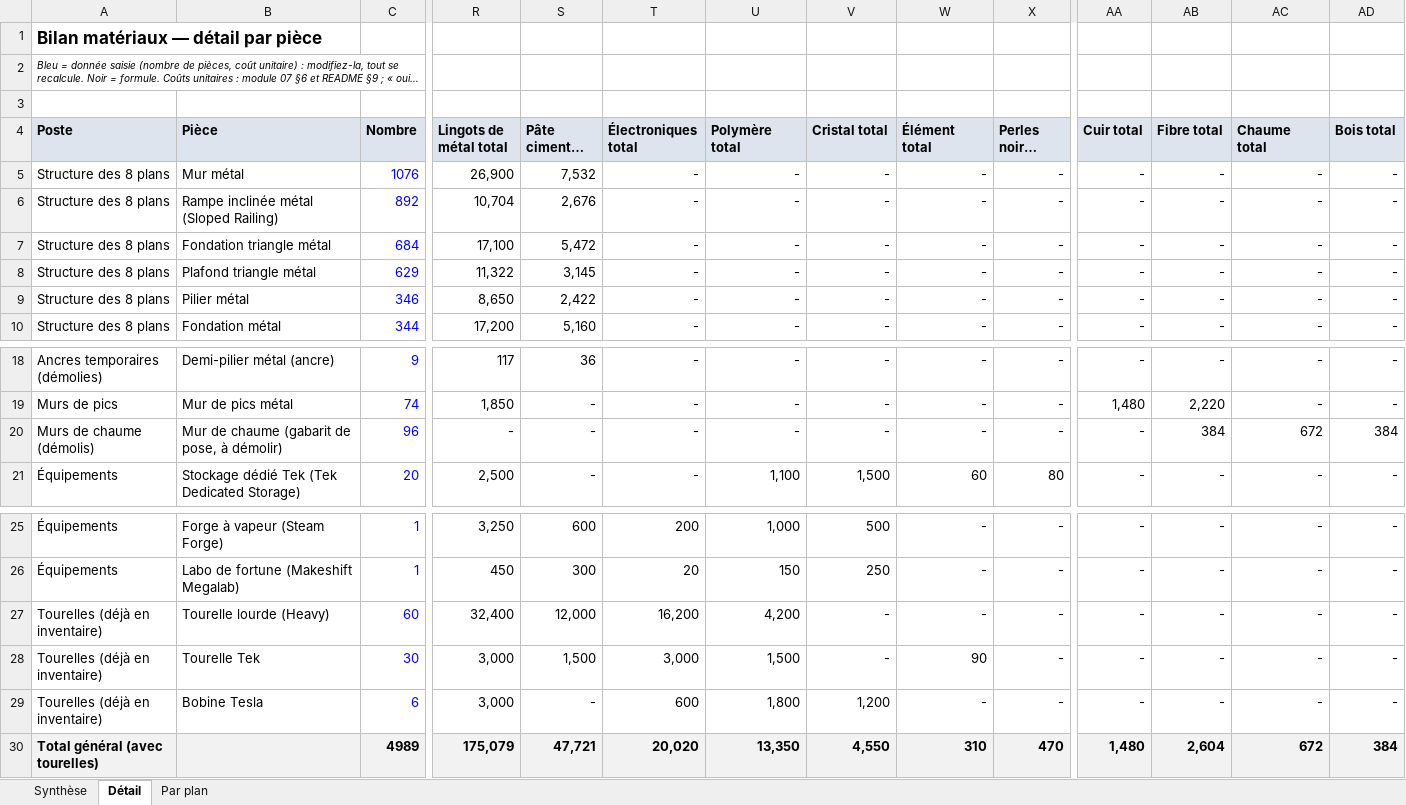
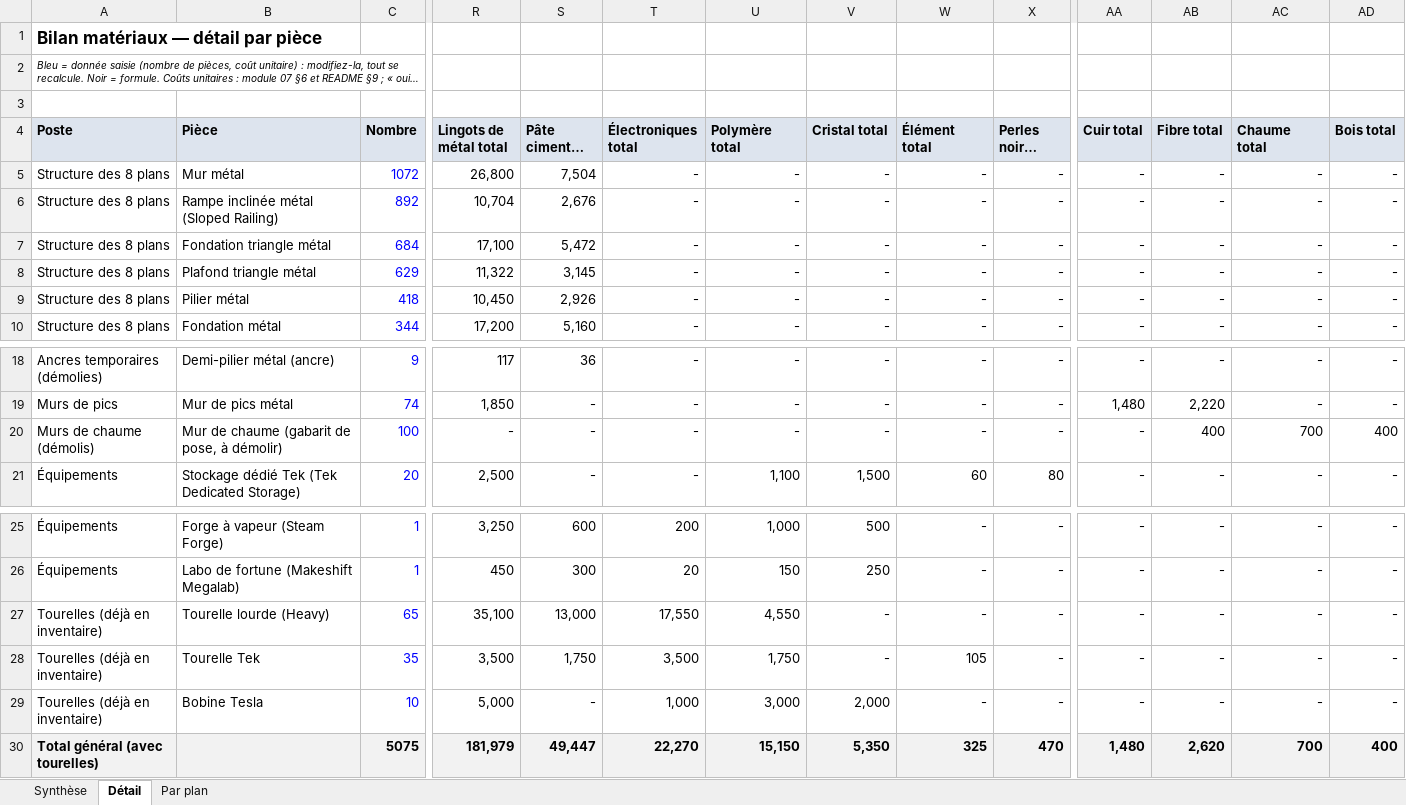
Before and after one commit to ced199080/ARK, an Excel workbook: donnees/07_bilan_materiaux.xlsx, sheet Détail, drawn as a sheet; only a part is shown, gaps mark what is left out; long unchanged cells end in …; values as stored, in another font and other column widths than the file's, no borders; removed rows and columns are numbered as before the commit, all else as after; rows hold the shown columns only; the diff names each change by its address in the sheet, - before the commit and + after, or states it on an @@ line.

```diff
--- a/donnees/07_bilan_materiaux.xlsx (sheet Détail)
+++ b/donnees/07_bilan_materiaux.xlsx (sheet Détail)
-C5 (Nombre): 1076
+C5 (Nombre): 1072
-R5 (Lingots de métal total): 26,900
+R5 (Lingots de métal total): 26,800
-S5 (Pâte cimentée total): 7,532
+S5 (Pâte cimentée total): 7,504
-C9 (Nombre): 346
+C9 (Nombre): 418
-R9 (Lingots de métal total): 8,650
+R9 (Lingots de métal total): 10,450
-S9 (Pâte cimentée total): 2,422
+S9 (Pâte cimentée total): 2,926
-C20 (Nombre): 96
+C20 (Nombre): 100
-AB20 (Fibre total): 384
+AB20 (Fibre total): 400
-AC20 (Chaume total): 672
+AC20 (Chaume total): 700
-AD20 (Bois total): 384
+AD20 (Bois total): 400
-C27 (Nombre): 60
+C27 (Nombre): 65
-R27 (Lingots de métal total): 32,400
+R27 (Lingots de métal total): 35,100
-S27 (Pâte cimentée total): 12,000
+S27 (Pâte cimentée total): 13,000
-T27 (Électroniques total): 16,200
+T27 (Électroniques total): 17,550
-U27 (Polymère total): 4,200
+U27 (Polymère total): 4,550
-C28 (Nombre): 30
+C28 (Nombre): 35
-R28 (Lingots de métal total): 3,000
+R28 (Lingots de métal total): 3,500
-S28 (Pâte cimentée total): 1,500
+S28 (Pâte cimentée total): 1,750
-T28 (Électroniques total): 3,000
+T28 (Électroniques total): 3,500
-U28 (Polymère total): 1,500
+U28 (Polymère total): 1,750
-W28 (Élément total): 90
+W28 (Élément total): 105
-C29 (Nombre): 6
+C29 (Nombre): 10
-R29 (Lingots de métal total): 3,000
+R29 (Lingots de métal total): 5,000
-T29 (Électroniques total): 600
+T29 (Électroniques total): 1,000
-U29 (Polymère total): 1,800
+U29 (Polymère total): 3,000
-V29 (Cristal total): 1,200
+V29 (Cristal total): 2,000
-row 30: Total général (avec tourelles) |  | 4989 | 175,079 | 47,721 | 20,020 | 13,350 | 4,550 | 310 | 470 | 1,480 | 2,604 | 672 | 384
+row 30: Total général (avec tourelles) |  | 5075 | 181,979 | 49,447 | 22,270 | 15,150 | 5,350 | 325 | 470 | 1,480 | 2,620 | 700 | 400
```
Also changed, not shown: sheet Synthèse, sheet Par plan, 23 other files.
